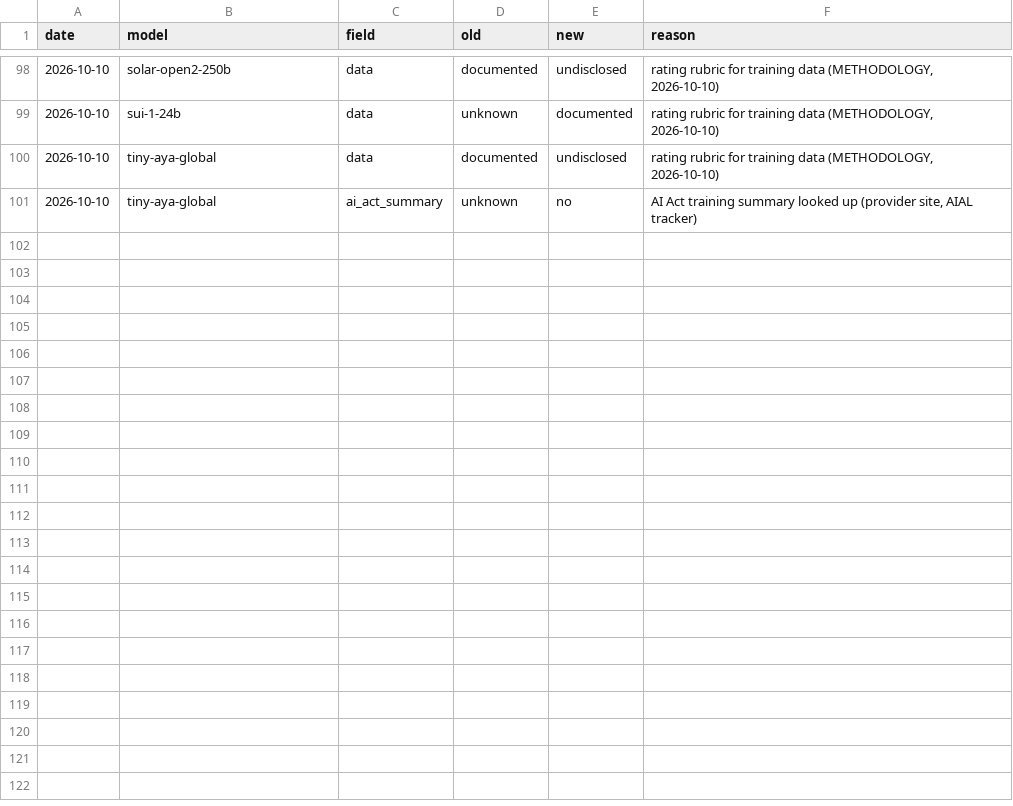
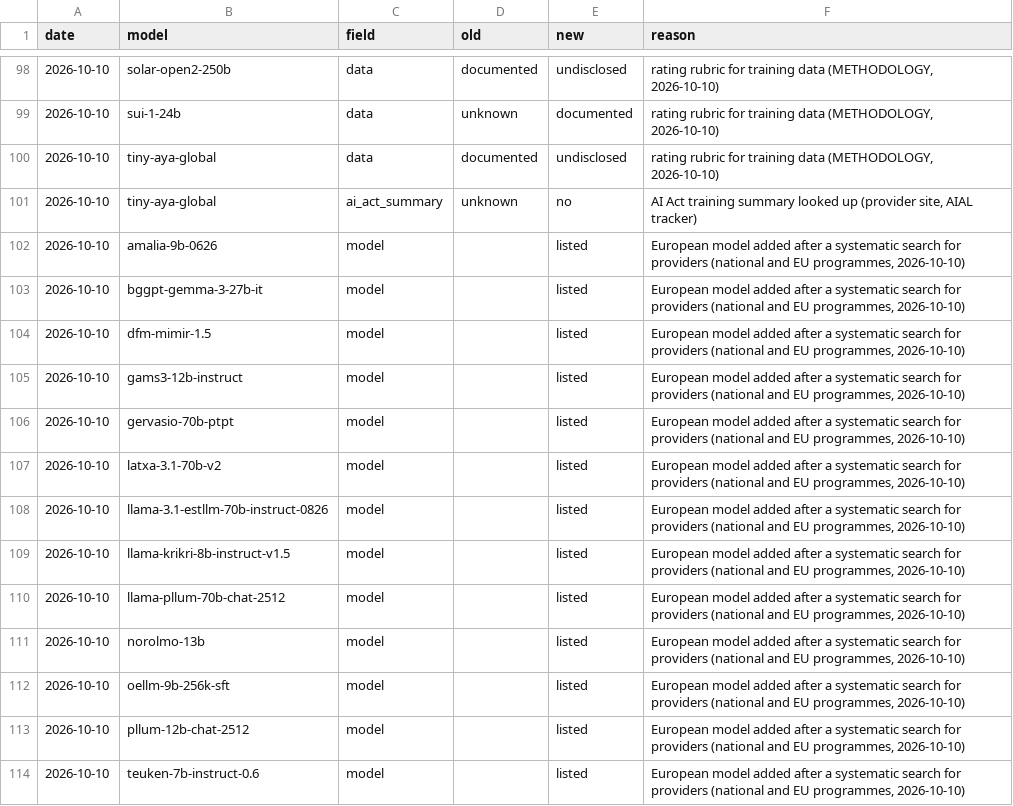
Before and after one commit to here-be-dragons-ai/sovereign-models, a CSV file: data/changes.csv, drawn as a sheet; only a part is shown, gaps mark what is left out; the diff names each change by its address in the sheet, - before the commit and + after, or states it on an @@ line.

```diff
--- a/data/changes.csv
+++ b/data/changes.csv
+row 102: 2026-10-10 | amalia-9b-0626 | model |  | listed | European model added after a systematic search for providers (national and EU programmes, 2026-10-10)
+row 103: 2026-10-10 | bggpt-gemma-3-27b-it | model |  | listed | European model added after a systematic search for providers (national and EU programmes, 2026-10-10)
+row 104: 2026-10-10 | dfm-mimir-1.5 | model |  | listed | European model added after a systematic search for providers (national and EU programmes, 2026-10-10)
+row 105: 2026-10-10 | gams3-12b-instruct | model |  | listed | European model added after a systematic search for providers (national and EU programmes, 2026-10-10)
+row 106: 2026-10-10 | gervasio-70b-ptpt | model |  | listed | European model added after a systematic search for providers (national and EU programmes, 2026-10-10)
+row 107: 2026-10-10 | latxa-3.1-70b-v2 | model |  | listed | European model added after a systematic search for providers (national and EU programmes, 2026-10-10)
+row 108: 2026-10-10 | llama-3.1-estllm-70b-instruct-0826 | model |  | listed | European model added after a systematic search for providers (national and EU programmes, 2026-10-10)
+row 109: 2026-10-10 | llama-krikri-8b-instruct-v1.5 | model |  | listed | European model added after a systematic search for providers (national and EU programmes, 2026-10-10)
+row 110: 2026-10-10 | llama-pllum-70b-chat-2512 | model |  | listed | European model added after a systematic search for providers (national and EU programmes, 2026-10-10)
+row 111: 2026-10-10 | norolmo-13b | model |  | listed | European model added after a systematic search for providers (national and EU programmes, 2026-10-10)
+row 112: 2026-10-10 | oellm-9b-256k-sft | model |  | listed | European model added after a systematic search for providers (national and EU programmes, 2026-10-10)
+row 113: 2026-10-10 | pllum-12b-chat-2512 | model |  | listed | European model added after a systematic search for providers (national and EU programmes, 2026-10-10)
+row 114: 2026-10-10 | teuken-7b-instruct-0.6 | model |  | listed | European model added after a systematic search for providers (national and EU programmes, 2026-10-10)
```
Also changed, not shown: data/gguf_builds.csv, data/providers.csv, 11 other files.
